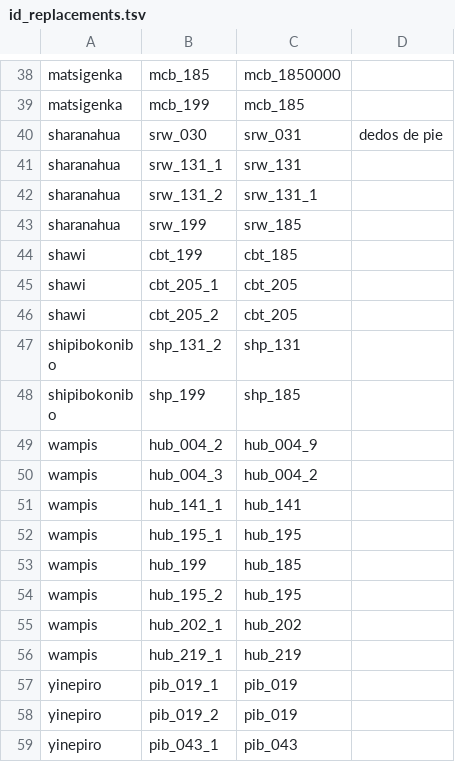
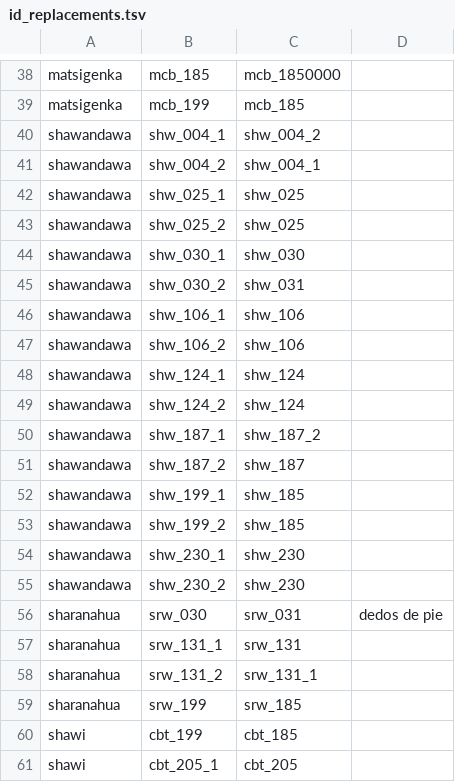
Before and after one commit to lexibank/amazonianvoices, a TSV file: etc/id_replacements.tsv, drawn as a sheet; only a part is shown, gaps mark what is left out; the shorter side is filled out with more unchanged rows; the diff names each change by its address in the sheet, - before the commit and + after, or states it on an @@ line.

```diff
--- a/etc/id_replacements.tsv
+++ b/etc/id_replacements.tsv
+row 40: shawandawa | shw_004_1 | shw_004_2
+row 41: shawandawa | shw_004_2 | shw_004_1
+row 42: shawandawa | shw_025_1 | shw_025
+row 43: shawandawa | shw_025_2 | shw_025
+row 44: shawandawa | shw_030_1 | shw_030
+row 45: shawandawa | shw_030_2 | shw_031
+row 46: shawandawa | shw_106_1 | shw_106
+row 47: shawandawa | shw_106_2 | shw_106
+row 48: shawandawa | shw_124_1 | shw_124
+row 49: shawandawa | shw_124_2 | shw_124
+row 50: shawandawa | shw_187_1 | shw_187_2
+row 51: shawandawa | shw_187_2 | shw_187
+row 52: shawandawa | shw_199_1 | shw_185
+row 53: shawandawa | shw_199_2 | shw_185
+row 54: shawandawa | shw_230_1 | shw_230
+row 55: shawandawa | shw_230_2 | shw_230
```
Also changed, not shown: cldf/languages.csv, cldf/parameters.csv, 12 other files.
